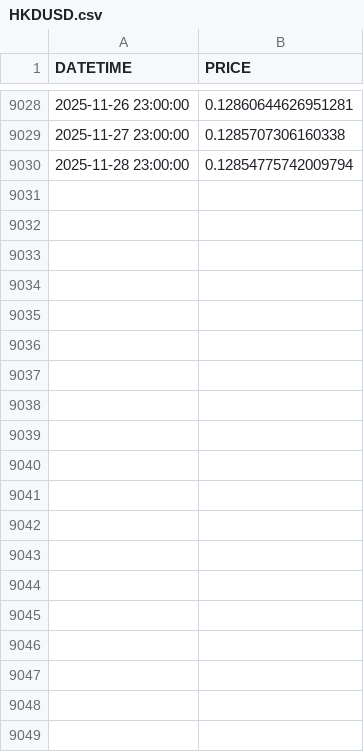
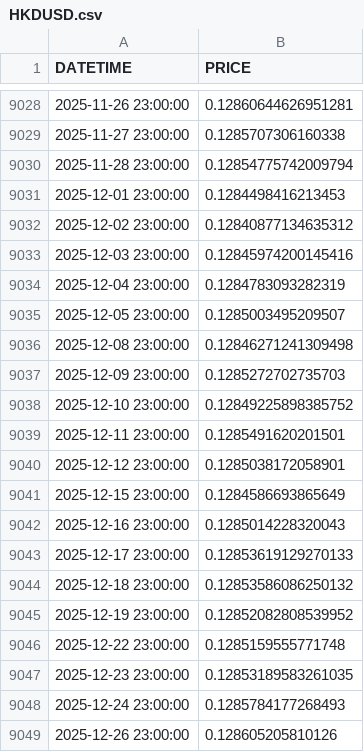
Before and after one commit to emretezel/pyvalue, a CSV file: data/fx/HKDUSD.csv, drawn as a sheet; only a part is shown, gaps mark what is left out; the diff covers the shown part only.

```diff
--- a/data/fx/HKDUSD.csv
+++ b/data/fx/HKDUSD.csv
@@ -9030 +9030,20 @@ DATETIME,PRICE
 2025-11-28 23:00:00,0.12854775742009794
+2025-12-01 23:00:00,0.1284498416213453
+2025-12-02 23:00:00,0.12840877134635312
+2025-12-03 23:00:00,0.12845974200145416
+2025-12-04 23:00:00,0.1284783093282319
+2025-12-05 23:00:00,0.1285003495209507
+2025-12-08 23:00:00,0.12846271241309498
+2025-12-09 23:00:00,0.1285272702735703
+2025-12-10 23:00:00,0.12849225898385752
+2025-12-11 23:00:00,0.1285491620201501
+2025-12-12 23:00:00,0.1285038172058901
+2025-12-15 23:00:00,0.1284586693865649
+2025-12-16 23:00:00,0.1285014228320043
+2025-12-17 23:00:00,0.12853619129270133
+2025-12-18 23:00:00,0.12853586086250132
+2025-12-19 23:00:00,0.12852082808539952
+2025-12-22 23:00:00,0.1285159555771748
+2025-12-23 23:00:00,0.12853189583261035
+2025-12-24 23:00:00,0.1285784177268493
+2025-12-26 23:00:00,0.128605205810126
```
Also changed, not shown: 59 added rows elsewhere in this file, data/fx/CADUSD.csv, data/fx/CNHUSD.csv, 26 other files.
